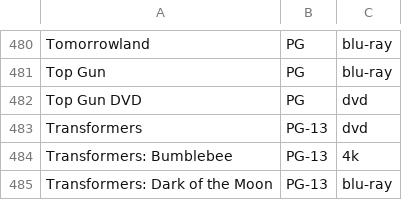
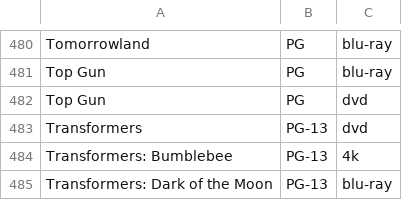
Before and after one commit to Stephen-Steyaert-Projects/steyaertsite, a CSV file: movies.csv, drawn as a sheet; only a part is shown, gaps mark what is left out.

Commit message:
Corrected csv

```diff
--- a/movies.csv
+++ b/movies.csv
@@ -481,3 +481,3 @@ Tomorrowland,PG,blu-ray
 Top Gun,PG,blu-ray
-Top Gun DVD,PG,dvd
+Top Gun,PG,dvd
 Transformers,PG-13,dvd
```
